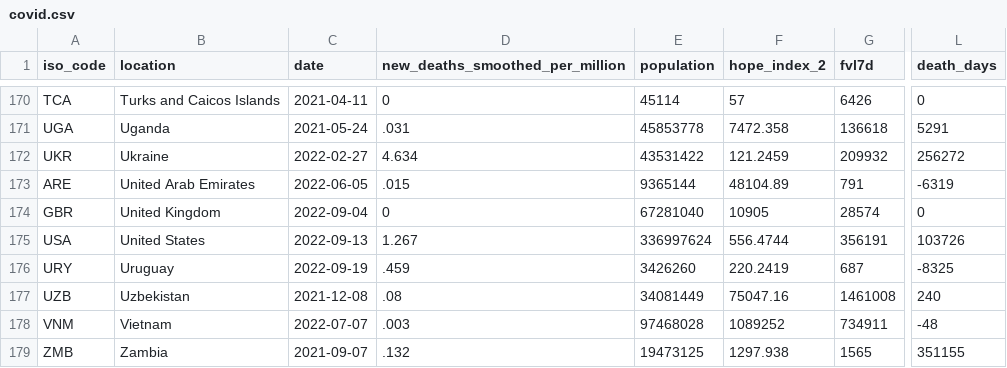
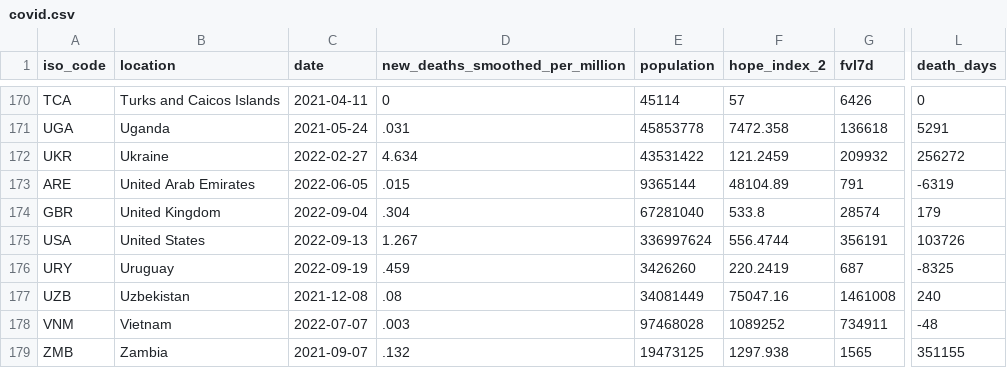
Before and after one commit to jonathanold/jonathanold.github.io, a CSV file: docs/otherdata/covid.csv, drawn as a sheet; only a part is shown, gaps mark what is left out; the diff names each change by its address in the sheet, - before the commit and + after, or states it on an @@ line.

```diff
--- a/docs/otherdata/covid.csv
+++ b/docs/otherdata/covid.csv
-D174 (new_deaths_smoothed_per_million): 0
+D174 (new_deaths_smoothed_per_million): .304
-F174 (hope_index_2): 10905
+F174 (hope_index_2): 533.8
-L174 (death_days): 0
+L174 (death_days): 179
```
Also changed, not shown: static/otherdata/covid.csv.
